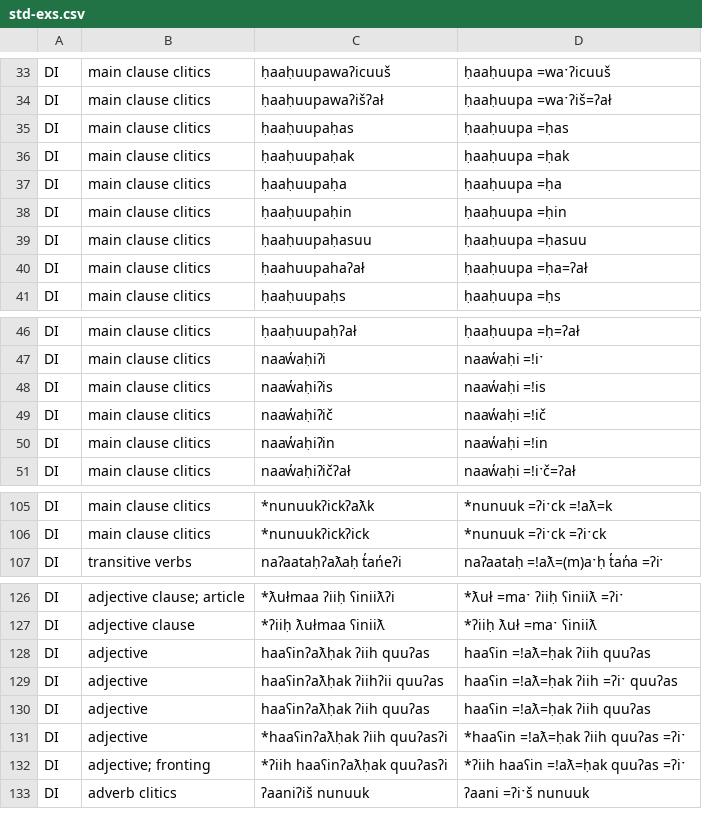
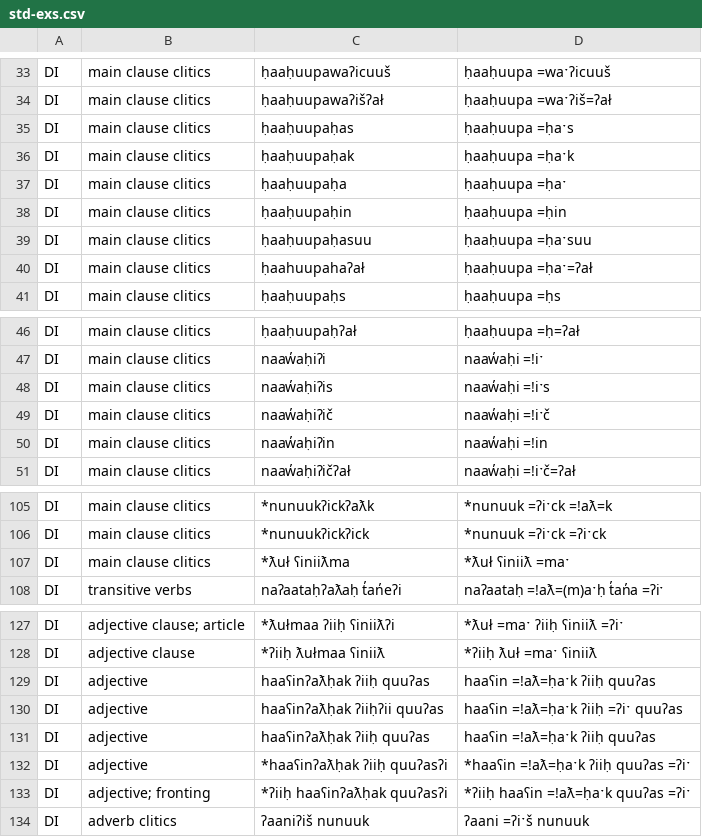
Before and after one commit to davidainman/NuuchahnulthGrammar, a CSV file: test-cases/std-exs.csv, drawn as a sheet; only a part is shown, gaps mark what is left out; the diff covers the shown part only.

```diff
--- a/test-cases/std-exs.csv
+++ b/test-cases/std-exs.csv
@@ -34,8 +34,8 @@ DI,main clause clitics,ḥaaḥuupawaʔicuuš,ḥaaḥuupa =waˑʔicuuš
 DI,main clause clitics,ḥaaḥuupawaʔišʔał,ḥaaḥuupa =waˑʔiš=ʔał
-DI,main clause clitics,ḥaaḥuupaḥas,ḥaaḥuupa =ḥas
-DI,main clause clitics,ḥaaḥuupaḥak,ḥaaḥuupa =ḥak
-DI,main clause clitics,ḥaaḥuupaḥa,ḥaaḥuupa =ḥa
+DI,main clause clitics,ḥaaḥuupaḥas,ḥaaḥuupa =ḥaˑs
+DI,main clause clitics,ḥaaḥuupaḥak,ḥaaḥuupa =ḥaˑk
+DI,main clause clitics,ḥaaḥuupaḥa,ḥaaḥuupa =ḥaˑ
 DI,main clause clitics,ḥaaḥuupaḥin,ḥaaḥuupa =ḥin
-DI,main clause clitics,ḥaaḥuupaḥasuu,ḥaaḥuupa =ḥasuu
-DI,main clause clitics,ḥaahuupahaʔał,ḥaaḥuupa =ḥa=ʔał
+DI,main clause clitics,ḥaaḥuupaḥasuu,ḥaaḥuupa =ḥaˑsuu
+DI,main clause clitics,ḥaahuupahaʔał,ḥaaḥuupa =ḥaˑ=ʔał
 DI,main clause clitics,ḥaaḥuupaḥs,ḥaaḥuupa =ḥs
@@ -47,4 +47,4 @@ DI,main clause clitics,ḥaaḥuupaḥʔał,ḥaaḥuupa =ḥ=ʔał
 DI,main clause clitics,naaw̓aḥiʔi,naaw̓aḥi =!iˑ
-DI,main clause clitics,naaw̓aḥiʔis,naaw̓aḥi =!is
-DI,main clause clitics,naaw̓aḥiʔič,naaw̓aḥi =!ič
+DI,main clause clitics,naaw̓aḥiʔis,naaw̓aḥi =!iˑs
+DI,main clause clitics,naaw̓aḥiʔič,naaw̓aḥi =!iˑč
 DI,main clause clitics,naaw̓aḥiʔin,naaw̓aḥi =!in
@@ -106,2 +106,3 @@ DI,main clause clitics,*nunuukʔickʔaƛk,*nunuuk =ʔiˑck =!aƛ=k
 DI,main clause clitics,*nunuukʔickʔick,*nunuuk =ʔiˑck =ʔiˑck
+DI,main clause clitics,*ƛuł ʕiniiƛma,*ƛuł ʕiniiƛ =maˑ
 DI,transitive verbs,naʔaataḥʔaƛaḥ t̓an̓eʔi,naʔaataḥ =!aƛ=(m)aˑḥ t̓an̓a =ʔiˑ
@@ -127,7 +128,7 @@ DI,adjective clause; article,*ƛułmaa ʔiiḥ ʕiniiƛʔi,*ƛuł =maˑ ʔiiḥ
 DI,adjective clause,*ʔiiḥ ƛułmaa ʕiniiƛ,*ʔiiḥ ƛuł =maˑ ʕiniiƛ
-DI,adjective,haaʕinʔaƛḥak ʔiih quuʔas,haaʕin =!aƛ=ḥak ʔiih quuʔas
-DI,adjective,haaʕinʔaƛḥak ʔiihʔii quuʔas,haaʕin =!aƛ=ḥak ʔiih =ʔiˑ quuʔas
-DI,adjective,haaʕinʔaƛḥak ʔiih quuʔas,haaʕin =!aƛ=ḥak ʔiih quuʔas
-DI,adjective,*haaʕinʔaƛḥak ʔiih quuʔasʔi,*haaʕin =!aƛ=ḥak ʔiih quuʔas =ʔiˑ
-DI,adjective; fronting,*ʔiih haaʕinʔaƛḥak quuʔasʔi,*ʔiih haaʕin =!aƛ=ḥak quuʔas =ʔiˑ
+DI,adjective,haaʕinʔaƛḥak ʔiiḥ quuʔas,haaʕin =!aƛ=ḥaˑk ʔiiḥ quuʔas
+DI,adjective,haaʕinʔaƛḥak ʔiiḥʔii quuʔas,haaʕin =!aƛ=ḥaˑk ʔiiḥ =ʔiˑ quuʔas
+DI,adjective,haaʕinʔaƛḥak ʔiiḥ quuʔas,haaʕin =!aƛ=ḥaˑk ʔiiḥ quuʔas
+DI,adjective,*haaʕinʔaƛḥak ʔiiḥ quuʔasʔi,*haaʕin =!aƛ=ḥaˑk ʔiiḥ quuʔas =ʔiˑ
+DI,adjective; fronting,*ʔiiḥ haaʕinʔaƛḥak quuʔasʔi,*ʔiiḥ haaʕin =!aƛ=ḥaˑk quuʔas =ʔiˑ
 DI,adverb clitics,ʔaaniʔiš nunuuk,ʔaani =ʔiˑš nunuuk
```
Also changed, not shown: 43 added rows, 1 removed row and 2 edited cells elsewhere in this file, 5 other files.
